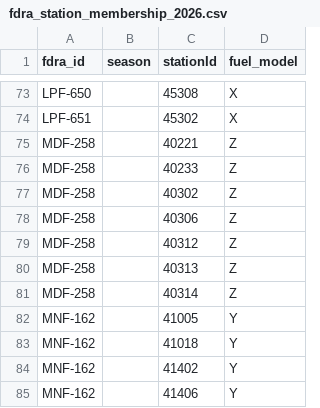
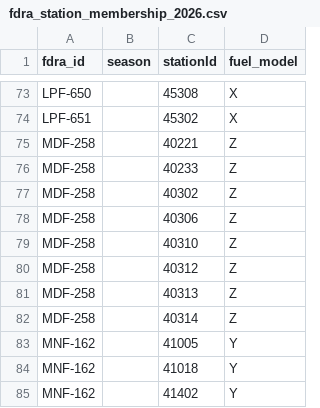
Before and after one commit to shelikes2run/GACC-fire-dashboard, a CSV file: site/fdra_station_membership_2026.csv, drawn as a sheet; only a part is shown, gaps mark what is left out; the shorter side is filled out with more unchanged rows; the diff names each change by its address in the sheet, - before the commit and + after, or states it on an @@ line.

```diff
--- a/site/fdra_station_membership_2026.csv
+++ b/site/fdra_station_membership_2026.csv
+row 79: MDF-258 |  | 40310 | Z
```
Also changed, not shown: 3 other files.
